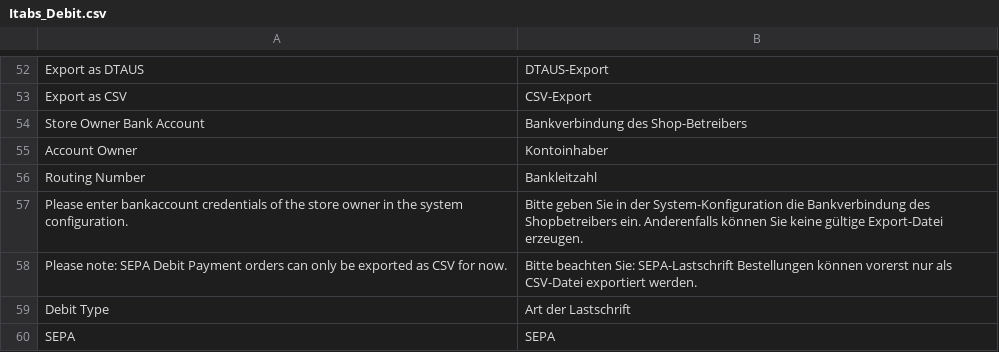
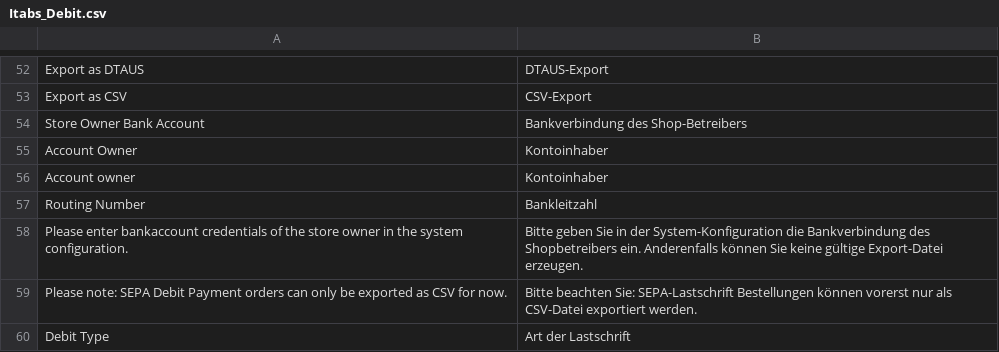
Before and after one commit to therouv/Magento-DebitPayment, a CSV file: src/app/locale/de_DE/Itabs_Debit.csv, drawn as a sheet; only a part is shown, gaps mark what is left out; the shorter side is filled out with more unchanged rows; the diff names each change by its address in the sheet, - before the commit and + after, or states it on an @@ line.

Commit message:
Expand Translation

```diff
--- a/src/app/locale/de_DE/Itabs_Debit.csv
+++ b/src/app/locale/de_DE/Itabs_Debit.csv
+row 56: Account owner | Kontoinhaber
```
